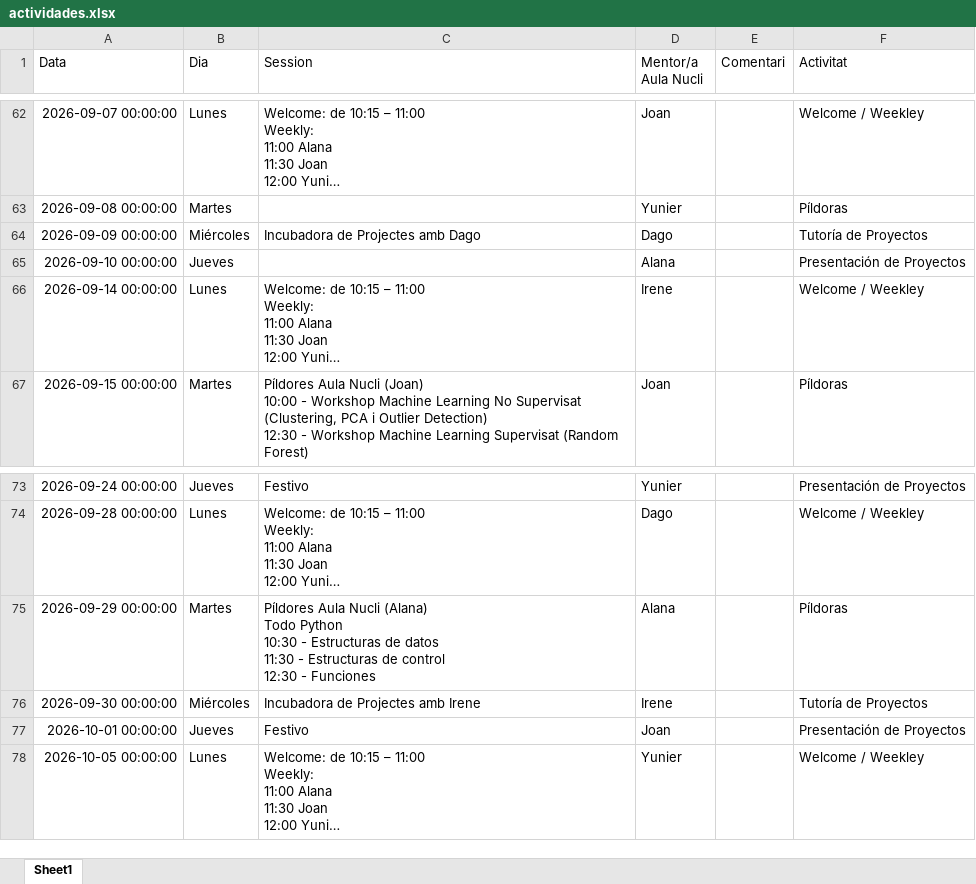
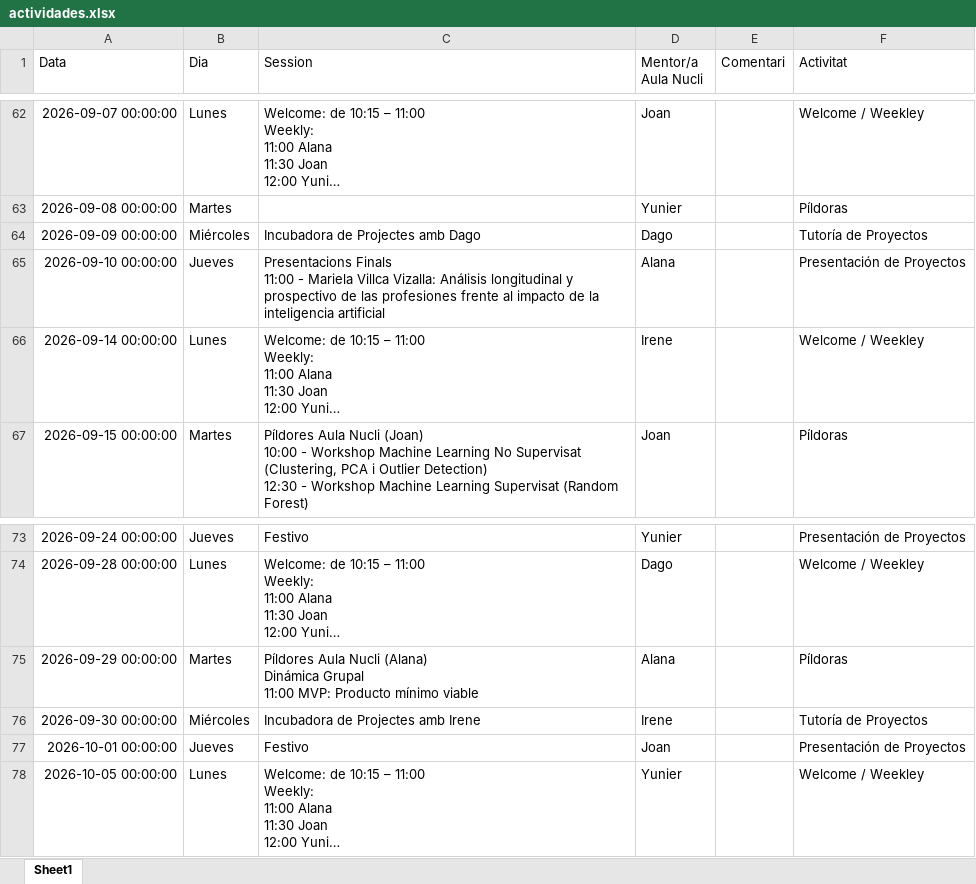
Before and after one commit to alanaolivieri/P2P-ITA, an Excel workbook: data/actividades.xlsx, sheet Sheet1, drawn as a sheet; only a part is shown, gaps mark what is left out; long unchanged cells end in …; values as stored, in another font and other column widths than the file's, no borders; ↵ is a line break in a cell; the diff names each change by its address in the sheet, - before the commit and + after, or states it on an @@ line.

```diff
--- a/data/actividades.xlsx (sheet Sheet1)
+++ b/data/actividades.xlsx (sheet Sheet1)
-C65 (Session): (empty)
+C65 (Session): Presentacions Finals ↵ 11:00 - Mariela Villca Vizalla: Análisis longitudinal y prospectivo de las profesiones frente al impacto de la inteligencia artificial
-C75 (Session): …Nucli (Alana) ↵ Todo Python ↵ 10:30 - Estructuras de datos ↵ 11:30 - Estructuras de control ↵ 12:30 - Funciones
+C75 (Session): …Nucli (Alana) ↵ Dinámica Grupal ↵ 11:00 MVP: Producto mínimo viable
```
Also changed, not shown: data/p2p_latest.xlsx.
